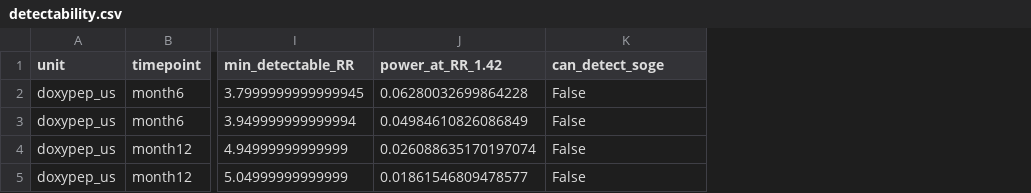
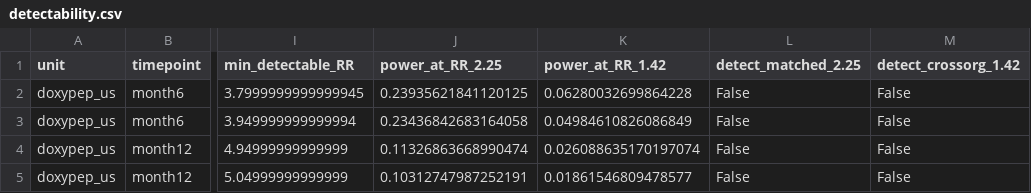
Before and after one commit to Nyx-Dynamics/doxypep-bystander, a CSV file: outputs/tables/detectability.csv, drawn as a sheet; only a part is shown, gaps mark what is left out; addresses are those after the commit; the diff names each change by its address in the sheet, - before the commit and + after, or states it on an @@ line.

```diff
--- a/outputs/tables/detectability.csv
+++ b/outputs/tables/detectability.csv
+column J (power_at_RR_2.25), rows 2-5: 0.23935621841120125 | 0.23436842683164058 | 0.11326863668990474 | 0.10312747987252191
+column M (detect_crossorg_1.42), rows 2-5: all False
-L1: can_detect_soge
+L1: detect_matched_2.25
```
Also changed, not shown: 3 other files.
